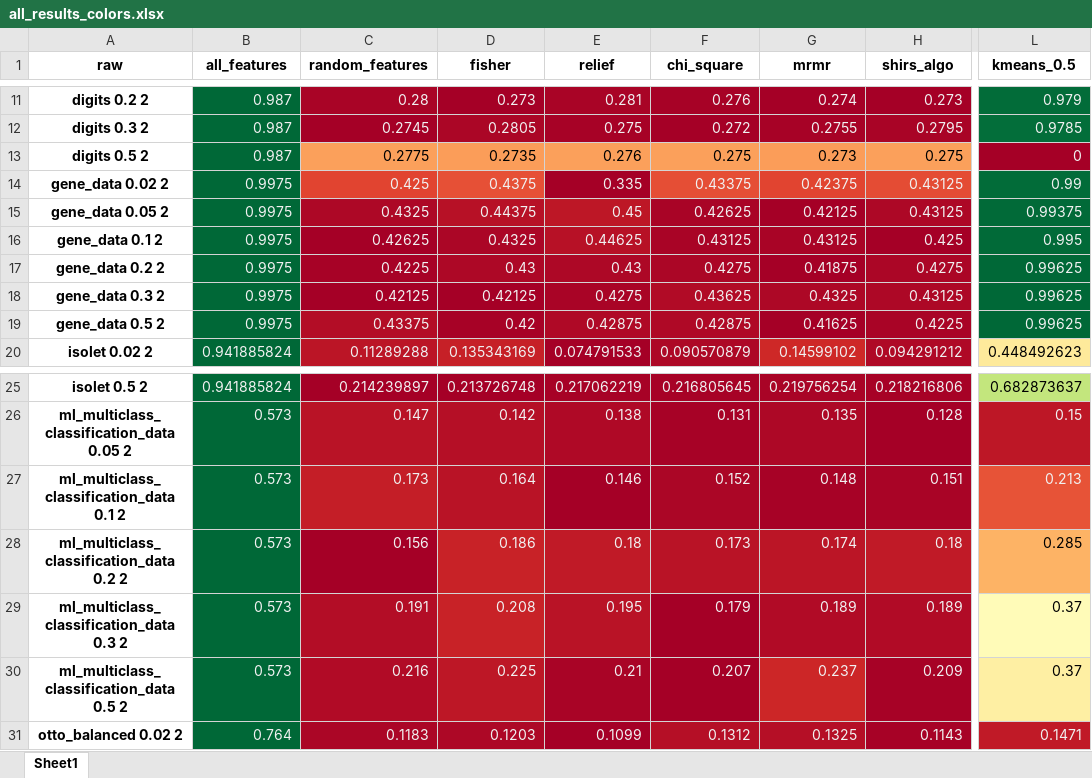
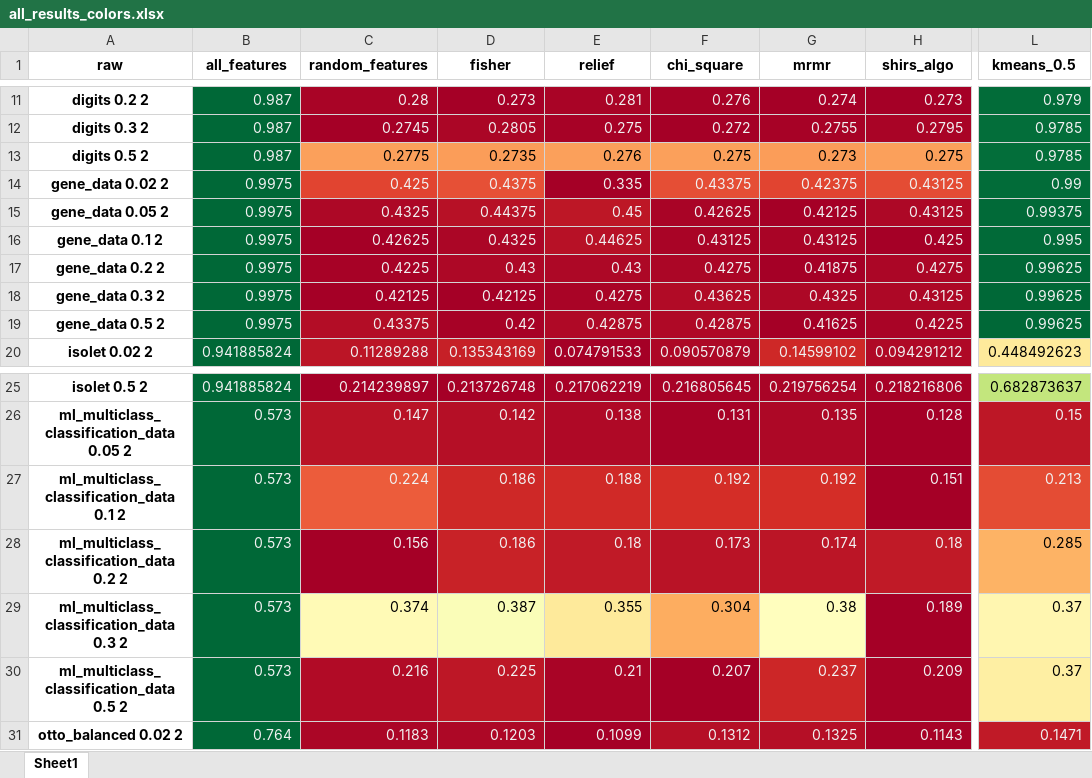
Before and after one commit to Omer-Hedvat/Thesis-TauTransformer, an Excel workbook: results/all_results_colors.xlsx, sheet Sheet1, drawn as a sheet; only a part is shown, gaps mark what is left out; values as stored, in another font and other column widths than the file's, no borders; the diff names each change by its address in the sheet, - before the commit and + after, or states it on an @@ line.

Commit message:
new results

```diff
--- a/results/all_results_colors.xlsx (sheet Sheet1)
+++ b/results/all_results_colors.xlsx (sheet Sheet1)
-L13 (kmeans_0.5): 0
+L13 (kmeans_0.5): 0.9785
-L13 fill: #A50026
+L13 fill: #036E3A
-C27 (random_features): 0.173
+C27 (random_features): 0.224
-C27 fill: #C41E27
+C27 fill: #EC5C3B
-D27 (fisher): 0.164
+D27 (fisher): 0.186
-E27 (relief): 0.146
+E27 (relief): 0.188
-E27 fill: #A50026
+E27 fill: #D02927
-F27 (chi_square): 0.152
+F27 (chi_square): 0.192
-F27 fill: #AB0626
+F27 fill: #D42D27
-G27 (mrmr): 0.148
+G27 (mrmr): 0.192
-G27 fill: #A70226
+G27 fill: #D42D27
-C29 (random_features): 0.191
+C29 (random_features): 0.374
-C29:G29 text colour: #F1F1F1
+C29:G29 text colour: black
-C29 fill: #B30D26
+C29 fill: #FFFAB6
-D29 (fisher): 0.208
+D29 (fisher): 0.387
-D29 fill: #C82227
+D29 fill: #FAFDB8
-E29 (relief): 0.195
+E29 (relief): 0.355
-E29 fill: #B91326
+E29 fill: #FEEA9B
-F29 (chi_square): 0.179
+F29 (chi_square): 0.304
-F29 fill: #A50026
+F29 fill: #FDAD60
-G29 (mrmr): 0.189
+G29 (mrmr): 0.38
-G29 fill: #B10B26
+G29 fill: #FFFEBE
```
Also changed, not shown: 3 other files.
